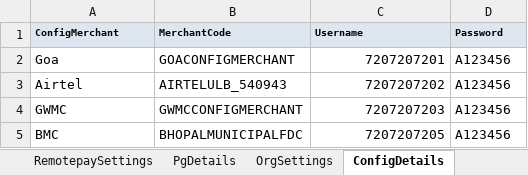
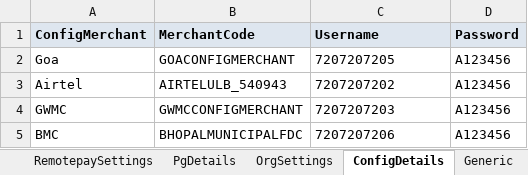
Before and after one commit to tularamsa1/ezeauto-rearch-automation-claude, an Excel workbook: DataProvider/merchant_user_creation.xlsx, sheet ConfigDetails, drawn as a sheet; values as stored, in another font and other column widths than the file's, no borders; the diff names each change by its address in the sheet, - before the commit and + after, or states it on an @@ line.

Commit message:
IDFC and FC merchant configuration changes

```diff
--- a/DataProvider/merchant_user_creation.xlsx (sheet ConfigDetails)
+++ b/DataProvider/merchant_user_creation.xlsx (sheet ConfigDetails)
+sheet tab: Generic
@@ A1:D1 text size: larger @@
-C2 (Username): 7207207201
+C2 (Username): 7207207205
-C2:C5 alignment: right
+C2:C5 alignment: left
-C5 (Username): 7207207205
+C5 (Username): 7207207206
```
Also changed, not shown: sheet UserDetails, sheet AcquisitionDetails, sheet OrgSettings, other sheet tabs, 3 other files.
